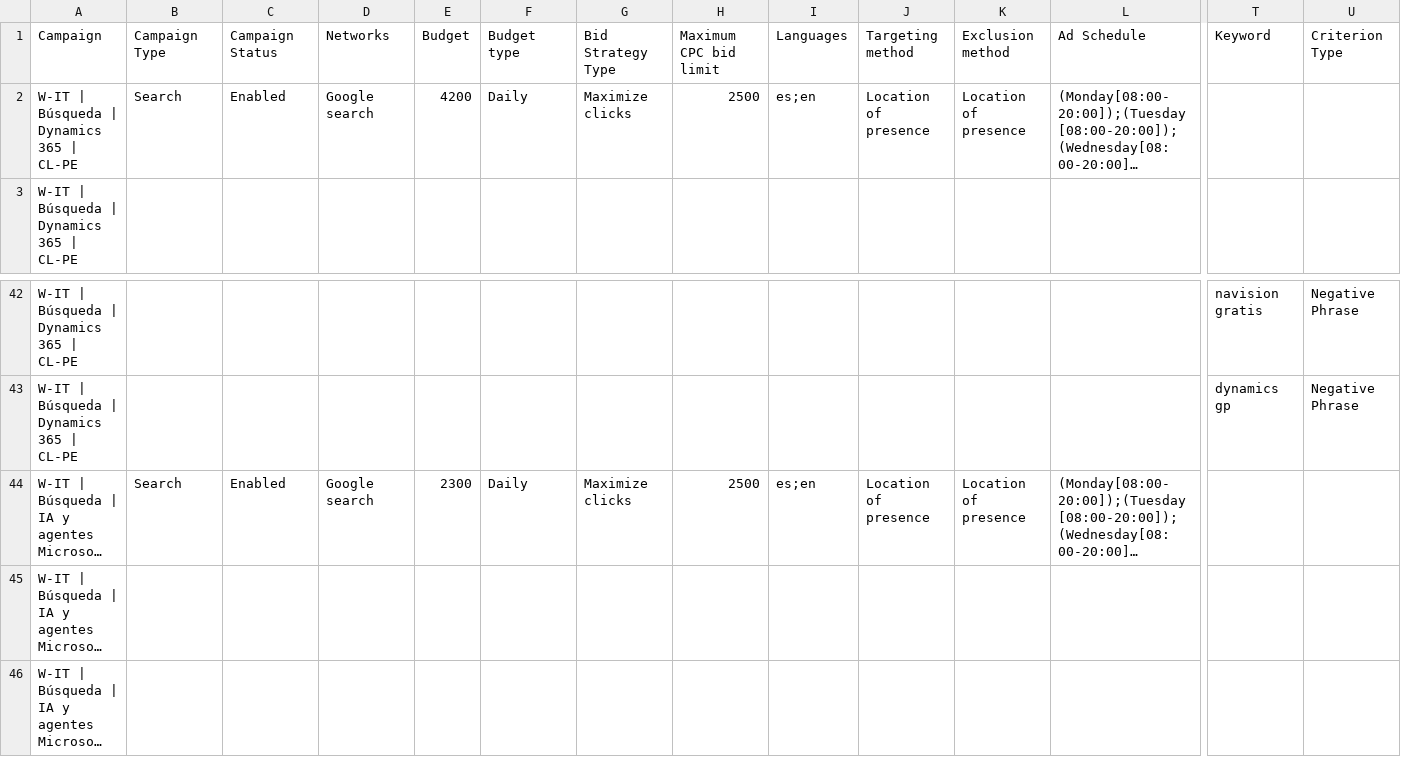
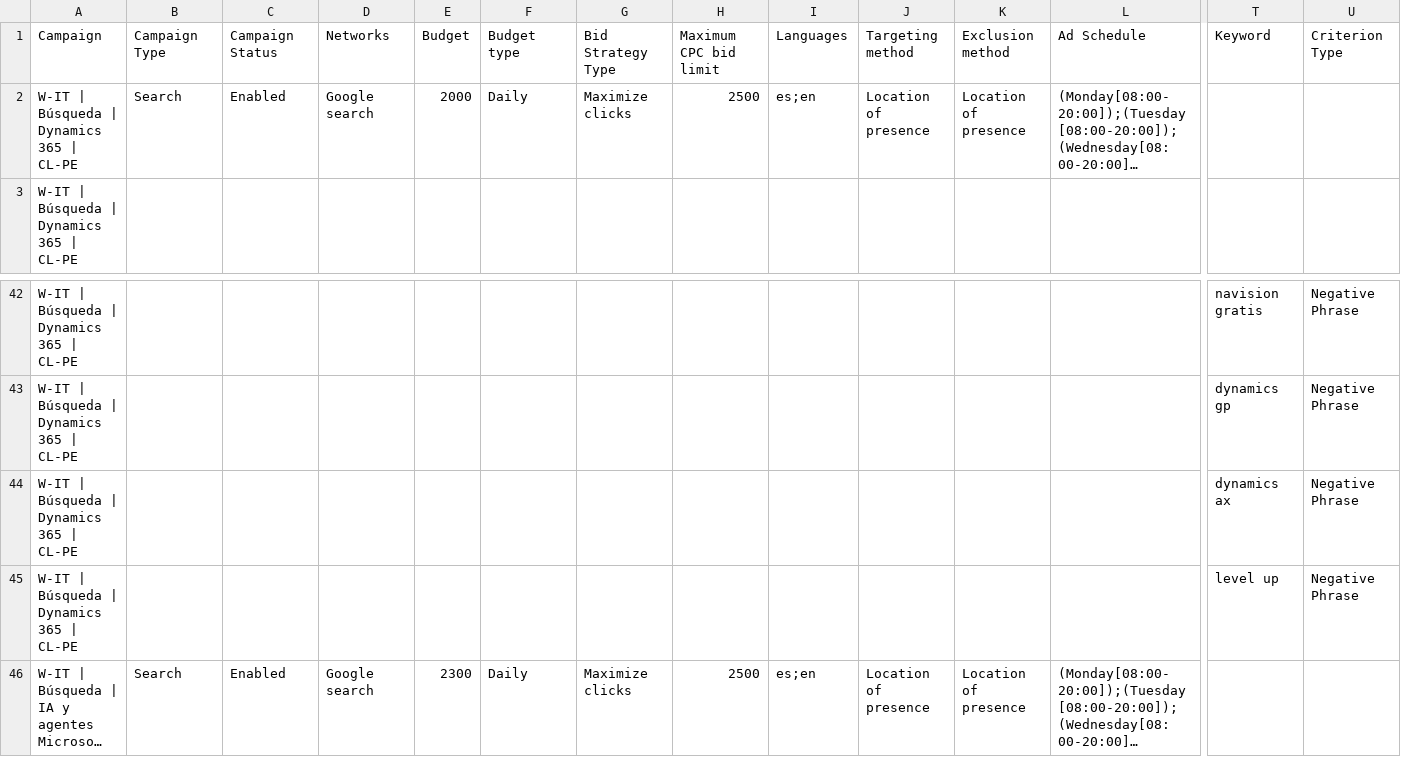
Before and after one commit to claudinhostgo-byte/WIT, a CSV file: marketing/google-ads/google-ads-editor.csv, drawn as a sheet; only a part is shown, gaps mark what is left out; the shorter side is filled out with more unchanged rows; long unchanged cells end in …; rows hold the shown columns only; the diff names each change by its address in the sheet, - before the commit and + after, or states it on an @@ line.

```diff
--- a/marketing/google-ads/google-ads-editor.csv
+++ b/marketing/google-ads/google-ads-editor.csv
-E2: 4200
+E2: 2000
+row 44: W-IT | Búsqueda | Dynamics 365 | CL-PE |  |  |  |  |  |  |  |  |  |  |  | dynamics ax | Negative Phrase
+row 45: W-IT | Búsqueda | Dynamics 365 | CL-PE |  |  |  |  |  |  |  |  |  |  |  | level up | Negative Phrase
```
Also changed, not shown: marketing/google-ads/negativas.csv, 4 other files.
